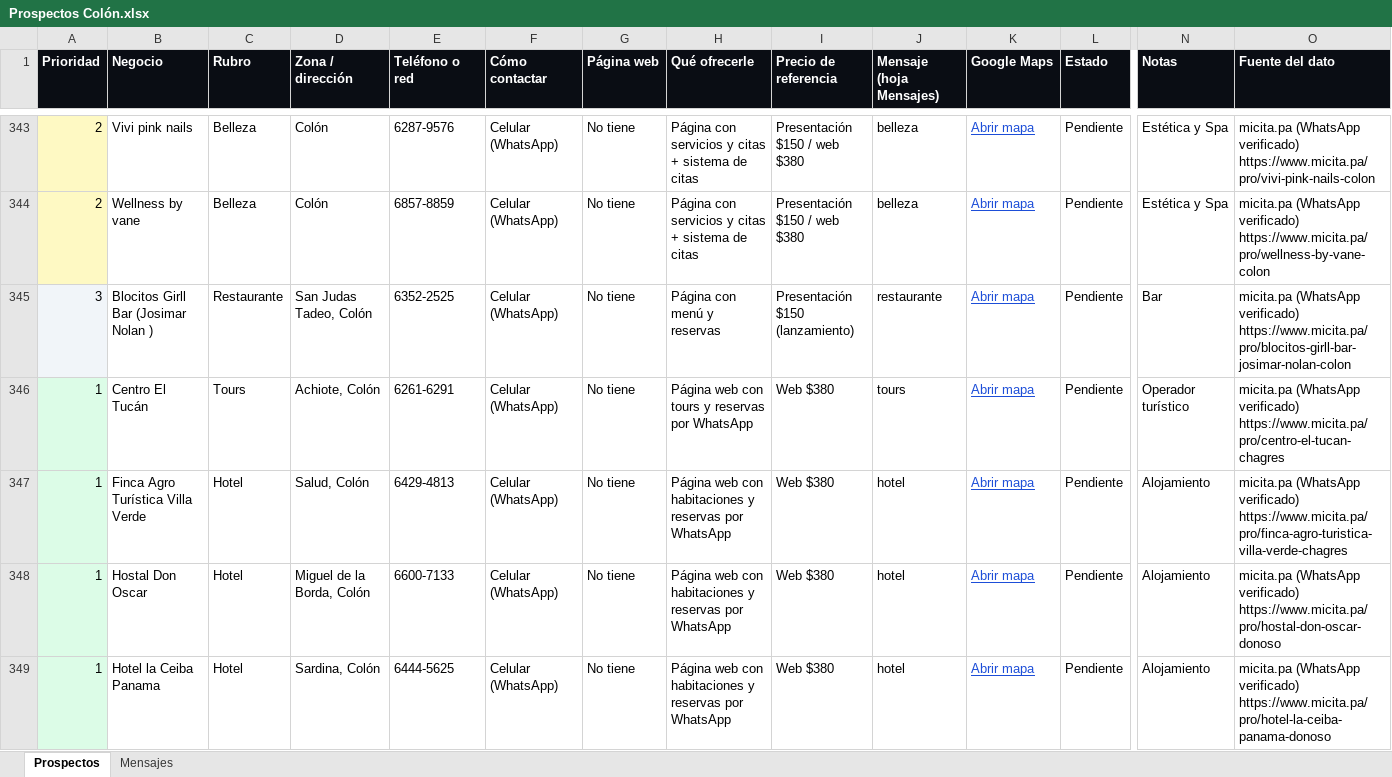
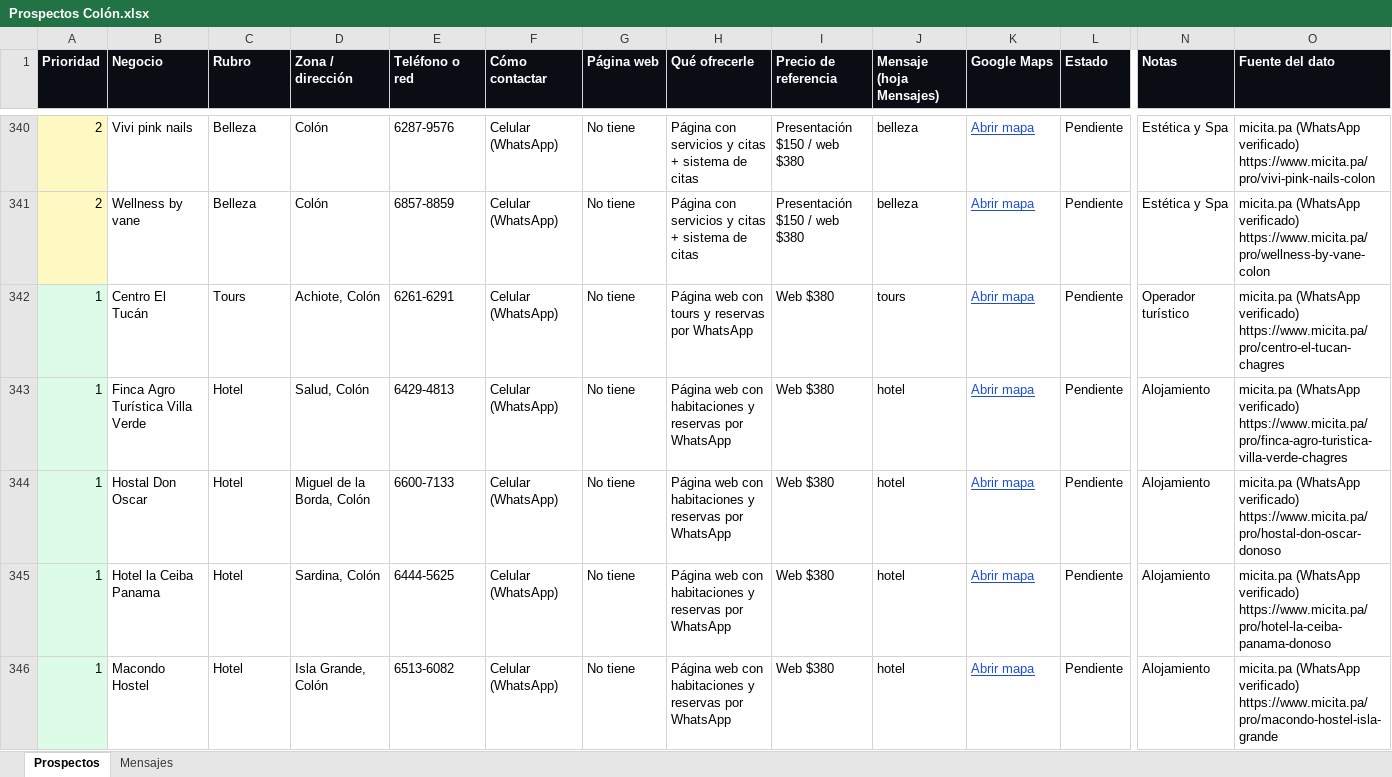
Before and after one commit to edwincedexab4356-boop/clientes-prospectos, an Excel workbook: Prospectos Colón.xlsx, sheet Prospectos, drawn as a sheet; only a part is shown, gaps mark what is left out; the shorter side is filled out with more unchanged rows; values as stored, in another font and other column widths than the file's, no borders; rows hold the shown columns only; the diff covers the shown part only; the diff names each change by its address in the sheet, - before the commit and + after, or states it on an @@ line.

Commit message:
Hospedajes y tours de Costa Abajo, Portobelo y Santa Isabel; sin negocios repetidos

```diff
--- a/Prospectos Colón.xlsx (sheet Prospectos)
+++ b/Prospectos Colón.xlsx (sheet Prospectos)
-row 345: 3 | Blocitos Girll Bar (Josimar Nolan ) | Restaurante | San Judas Tadeo, Colón | 6352-2525 | Celular (WhatsApp) | No tiene | Página con menú y reservas | Presentación $150 (lanzamiento) | restaurante | Abrir mapa | Pendiente | Bar | micita.pa (WhatsApp verificado) https://www.micita.pa/pro/blocitos-girll-bar-josimar-nolan-colon
```
Also changed, not shown: 6 removed rows elsewhere in this sheet, 12 other files.
